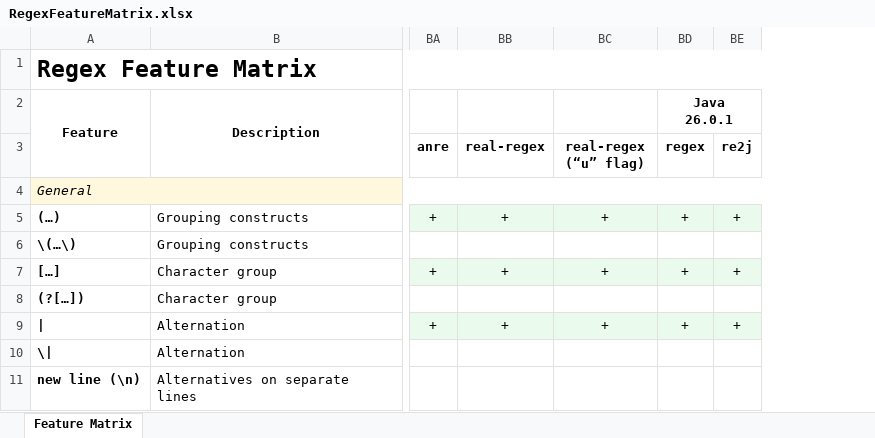
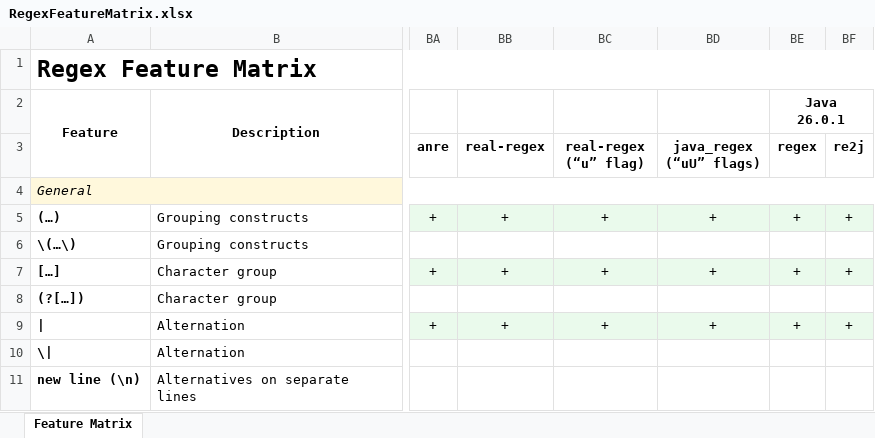
Before and after one commit to Viorel/RegExpress, an Excel workbook: RegexFeatureMatrix.xlsx, sheet Feature Matrix, drawn as a sheet; only a part is shown, gaps mark what is left out; values as stored, in another font and other column widths than the file's, no borders; the diff names each change by its address in the sheet, - before the commit and + after, or states it on an @@ line.

Commit message:
Update Rust engines. New engine: 'java_regex' 0.1.0 (Rust), excepting named groups.

```diff
--- a/RegexFeatureMatrix.xlsx (sheet Feature Matrix)
+++ b/RegexFeatureMatrix.xlsx (sheet Feature Matrix)
+column BD (java_regex (“uU” flags)), rows 5-9: + |  | + |  | +
```
Also changed, not shown: 25 other files.
